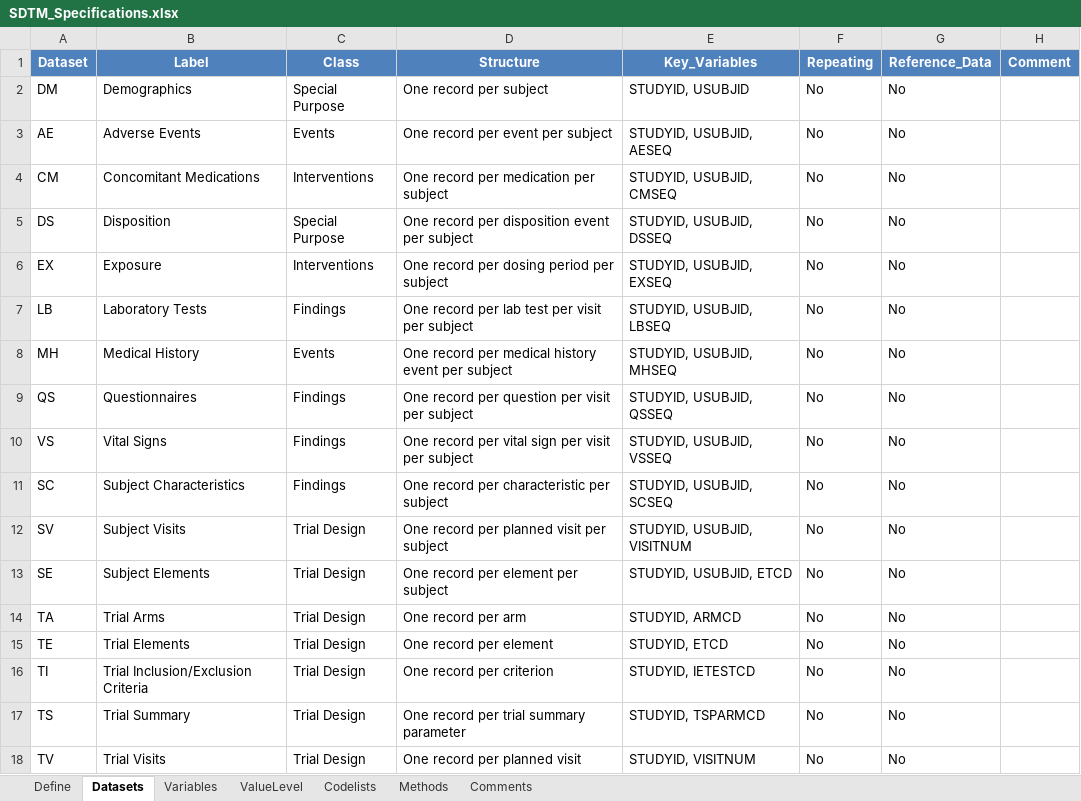
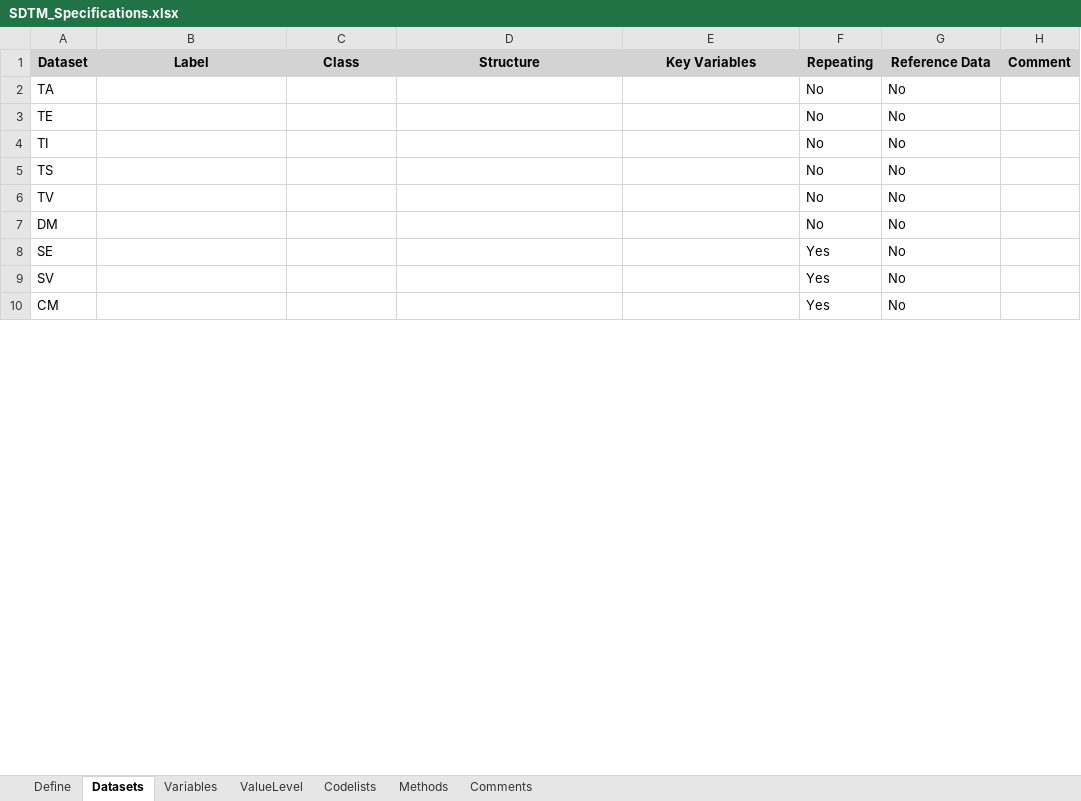
Before and after one commit to yanmingyu92/eSubmission-Benchmark, an Excel workbook: 04_sdtm/SDTM_Specifications.xlsx, sheet Datasets, drawn as a sheet; only a part is shown; values as stored, in another font and other column widths than the file's, no borders; removed rows and columns are numbered as before the commit, all else as after; the diff covers the shown part only; the diff names each change by its address in the sheet, - before the commit and + after, or states it on an @@ line.

```diff
--- a/04_sdtm/SDTM_Specifications.xlsx (sheet Datasets)
+++ b/04_sdtm/SDTM_Specifications.xlsx (sheet Datasets)
@@ A1:H1 fill: #4F81BD → #D3D3D3, text colour: #FFFFFF → black @@
-E1: Key_Variables
+E1: Key Variables
-G1: Reference_Data
+G1: Reference Data
-row 2: DM | Demographics | Special Purpose | One record per subject | STUDYID, USUBJID | No | No
-row 3: AE | Adverse Events | Events | One record per event per subject | STUDYID, USUBJID, AESEQ | No | No
-row 4: CM | Concomitant Medications | Interventions | One record per medication per subject | STUDYID, USUBJID, CMSEQ | No | No
-row 5: DS | Disposition | Special Purpose | One record per disposition event per subject | STUDYID, USUBJID, DSSEQ | No | No
-row 6: EX | Exposure | Interventions | One record per dosing period per subject | STUDYID, USUBJID, EXSEQ | No | No
-row 7: LB | Laboratory Tests | Findings | One record per lab test per visit per subject | STUDYID, USUBJID, LBSEQ | No | No
-row 8: MH | Medical History | Events | One record per medical history event per subject | STUDYID, USUBJID, MHSEQ | No | No
-row 9: QS | Questionnaires | Findings | One record per question per visit per subject | STUDYID, USUBJID, QSSEQ | No | No
-row 10: VS | Vital Signs | Findings | One record per vital sign per visit per subject | STUDYID, USUBJID, VSSEQ | No | No
-row 11: SC | Subject Characteristics | Findings | One record per characteristic per subject | STUDYID, USUBJID, SCSEQ | No | No
-row 12: SV | Subject Visits | Trial Design | One record per planned visit per subject | STUDYID, USUBJID, VISITNUM | No | No
-row 13: SE | Subject Elements | Trial Design | One record per element per subject | STUDYID, USUBJID, ETCD | No | No
-B2 (Label): Trial Arms
+B2 (Label): (empty)
-C2:C6 (Class): Trial Design
+C2:C6 (Class): (empty)
-D2 (Structure): One record per arm
+D2 (Structure): (empty)
-E2 (Key Variables): STUDYID, ARMCD
+E2 (Key Variables): (empty)
-B3 (Label): Trial Elements
+B3 (Label): (empty)
-D3 (Structure): One record per element
+D3 (Structure): (empty)
-E3 (Key Variables): STUDYID, ETCD
+E3 (Key Variables): (empty)
-B4 (Label): Trial Inclusion/Exclusion Criteria
+B4 (Label): (empty)
-D4 (Structure): One record per criterion
+D4 (Structure): (empty)
-E4 (Key Variables): STUDYID, IETESTCD
+E4 (Key Variables): (empty)
-B5 (Label): Trial Summary
+B5 (Label): (empty)
-D5 (Structure): One record per trial summary parameter
+D5 (Structure): (empty)
-E5 (Key Variables): STUDYID, TSPARMCD
+E5 (Key Variables): (empty)
-B6 (Label): Trial Visits
+B6 (Label): (empty)
-D6 (Structure): One record per planned visit
+D6 (Structure): (empty)
-E6 (Key Variables): STUDYID, VISITNUM
+E6 (Key Variables): (empty)
+row 7: DM |  |  |  |  | No | No
+row 8: SE |  |  |  |  | Yes | No
+row 9: SV |  |  |  |  | Yes | No
+row 10: CM |  |  |  |  | Yes | No
```
Also changed, not shown: 8 added rows and 25 edited cells elsewhere in this sheet, sheet Variables, sheet Codelists, sheet ValueLevel, sheet Define, sheet Methods, sheet Comments, 6 other files.
